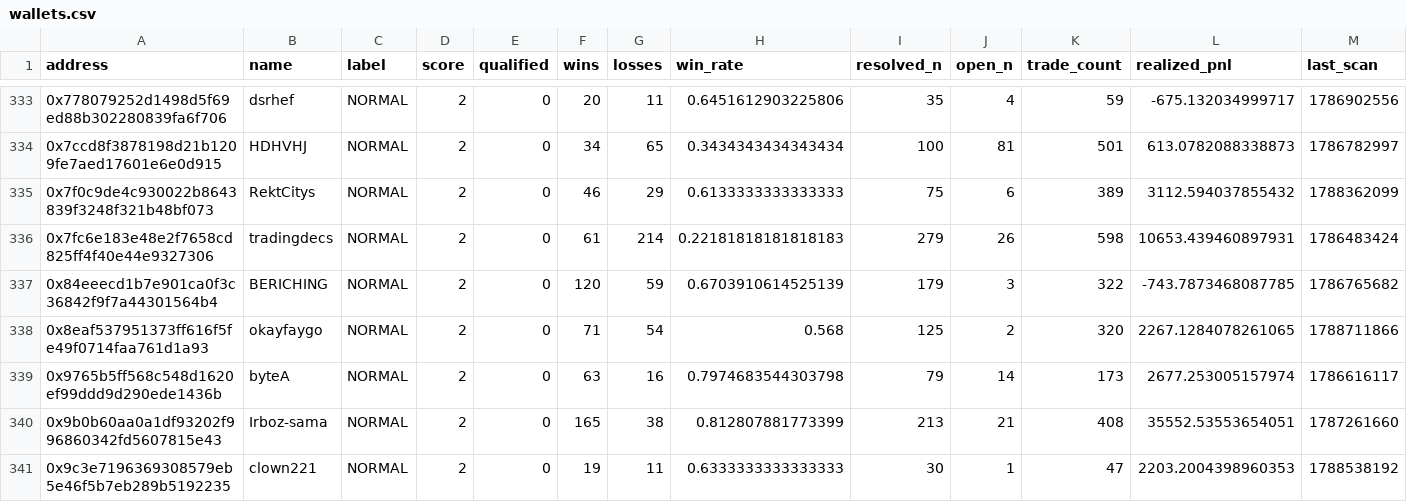
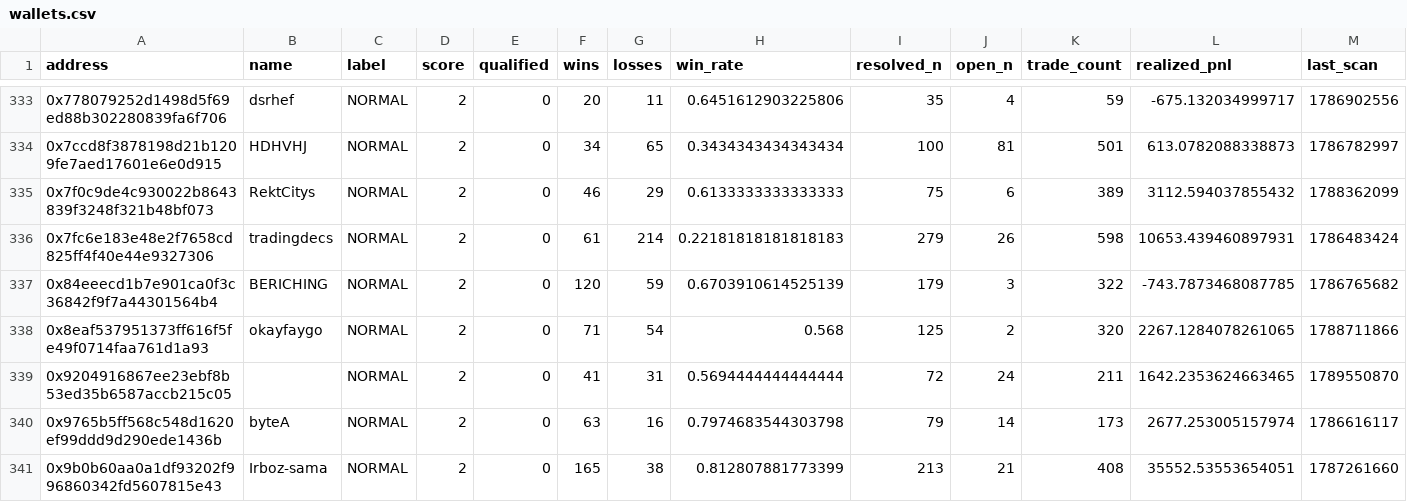
Before and after one commit to sophie-nguyenthuthuy/polycopy, a CSV file: data/wallets.csv, drawn as a sheet; only a part is shown, gaps mark what is left out; the shorter side is filled out with more unchanged rows; rows hold the shown columns only; the diff names each change by its address in the sheet, - before the commit and + after, or states it on an @@ line.

```diff
--- a/data/wallets.csv
+++ b/data/wallets.csv
+row 339: 0x9204916867ee23ebf8b53ed35b6587accb215c05 |  | NORMAL | 2 | 0 | 41 | 31 | 0.5694444444444444 | 72 | 24 | 211 | 1642.2353624663465 | 1789550870
```
Also changed, not shown: 4 other files.
